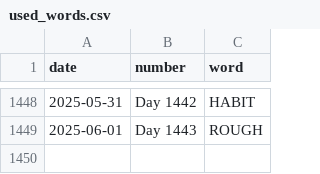
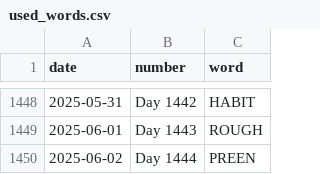
Before and after one commit to JacobLeeBrown/HackerRanks_Python, a CSV file: forfun/wordle/used_words.csv, drawn as a sheet; only a part is shown, gaps mark what is left out.

Commit message:
Another day, another Wordle

```diff
--- a/forfun/wordle/used_words.csv
+++ b/forfun/wordle/used_words.csv
@@ -1449 +1449,2 @@ date,number,word
 2025-06-01,Day 1443,ROUGH
+2025-06-02,Day 1444,PREEN
```
Also changed, not shown: 2 other files.
